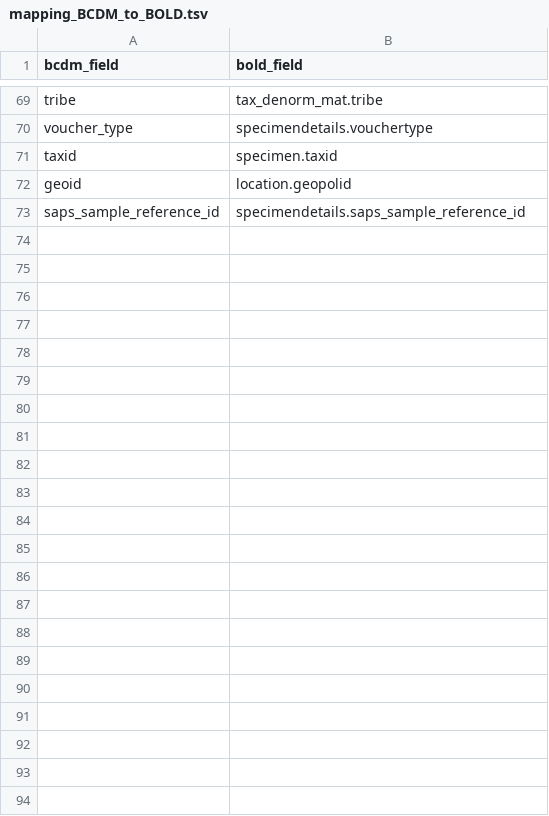
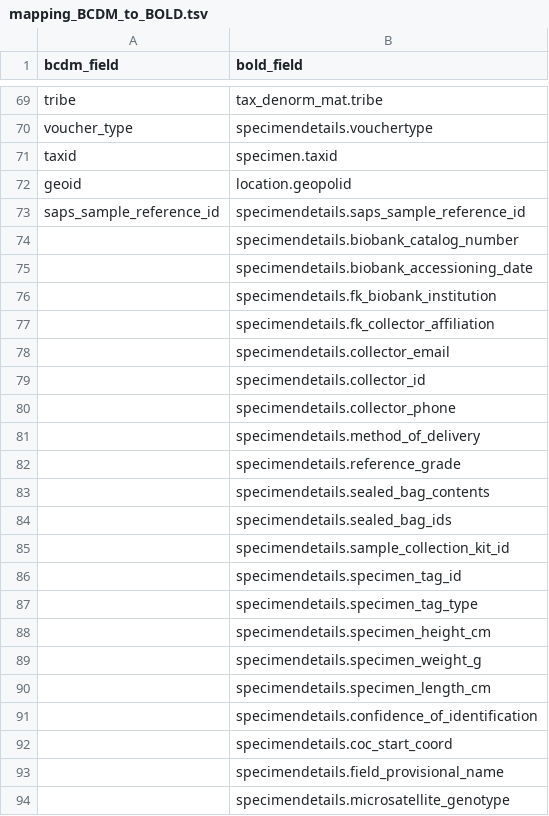
Before and after one commit to biolytica/BCDM-forensic-extension, a TSV file: mapping_BCDM_to_BOLD.tsv, drawn as a sheet; only a part is shown, gaps mark what is left out; the diff names each change by its address in the sheet, - before the commit and + after, or states it on an @@ line.

Commit message:
Update mapping_BCDM_to_BOLD.tsv

```diff
--- a/mapping_BCDM_to_BOLD.tsv
+++ b/mapping_BCDM_to_BOLD.tsv
+row 74:  | specimendetails.biobank_catalog_number
+row 75:  | specimendetails.biobank_accessioning_date
+row 76:  | specimendetails.fk_biobank_institution
+row 77:  | specimendetails.fk_collector_affiliation
+row 78:  | specimendetails.collector_email
+row 79:  | specimendetails.collector_id
+row 80:  | specimendetails.collector_phone
+row 81:  | specimendetails.method_of_delivery
+row 82:  | specimendetails.reference_grade
+row 83:  | specimendetails.sealed_bag_contents
+row 84:  | specimendetails.sealed_bag_ids
+row 85:  | specimendetails.sample_collection_kit_id
+row 86:  | specimendetails.specimen_tag_id
+row 87:  | specimendetails.specimen_tag_type
+row 88:  | specimendetails.specimen_height_cm
+row 89:  | specimendetails.specimen_weight_g
+row 90:  | specimendetails.specimen_length_cm
+row 91:  | specimendetails.confidence_of_identification
+row 92:  | specimendetails.coc_start_coord
+row 93:  | specimendetails.field_provisional_name
+row 94:  | specimendetails.microsatellite_genotype
```
